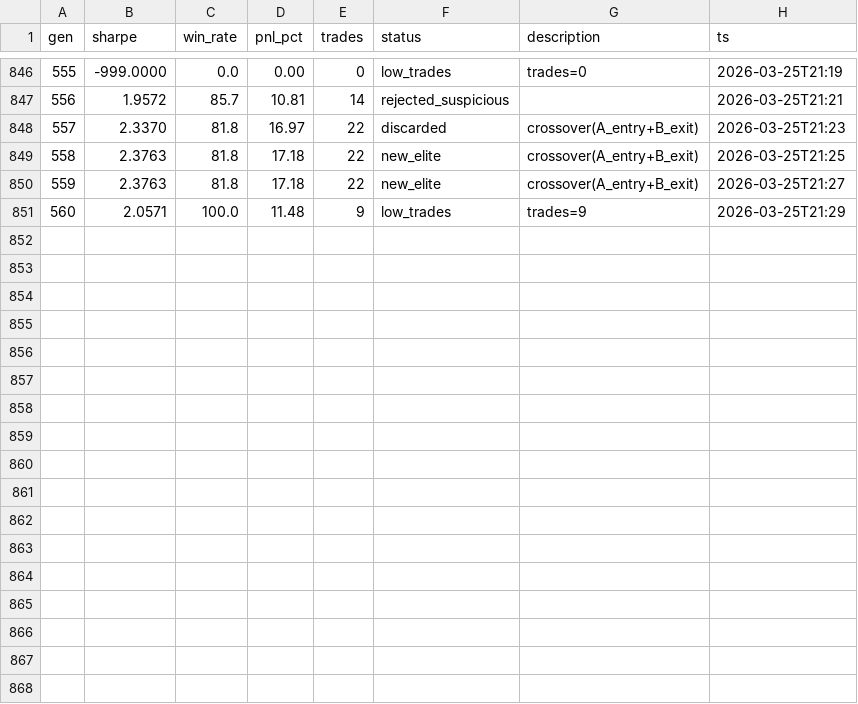
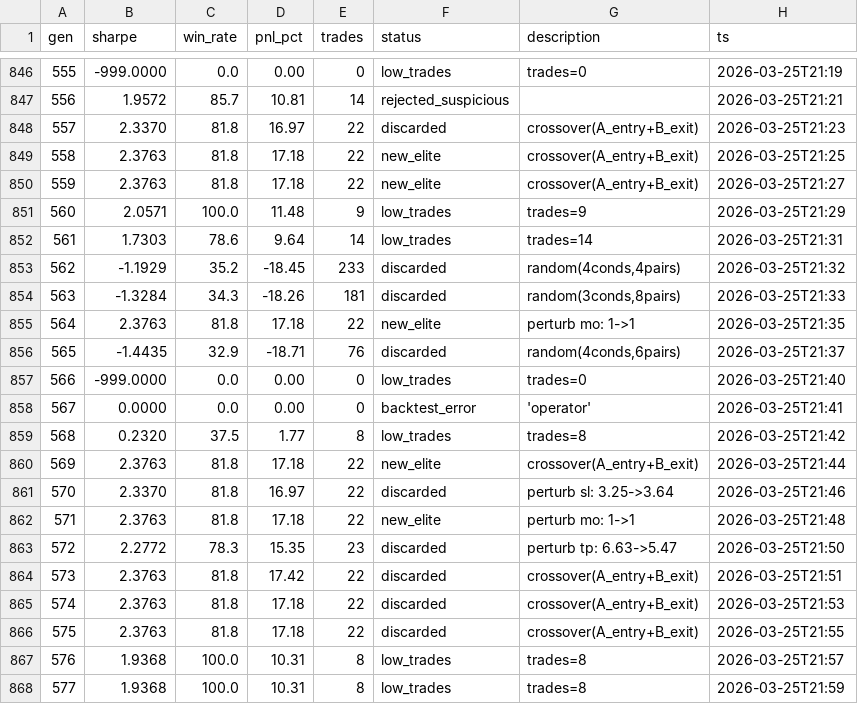
Before and after one commit to payindaman-wq/Personal-Trading-Bots, a TSV file: research/swing/results.tsv, drawn as a sheet; only a part is shown, gaps mark what is left out.

```diff
--- a/research/swing/results.tsv
+++ b/research/swing/results.tsv
@@ -851 +851,18 @@ gen	sharpe	win_rate	pnl_pct	trades	status	description	ts
 560	2.0571	100.0	11.48	9	low_trades	trades=9	2026-03-25T21:29
+561	1.7303	78.6	9.64	14	low_trades	trades=14	2026-03-25T21:31
+562	-1.1929	35.2	-18.45	233	discarded	random(4conds,4pairs)	2026-03-25T21:32
+563	-1.3284	34.3	-18.26	181	discarded	random(3conds,8pairs)	2026-03-25T21:33
+564	2.3763	81.8	17.18	22	new_elite	perturb mo: 1->1	2026-03-25T21:35
+565	-1.4435	32.9	-18.71	76	discarded	random(4conds,6pairs)	2026-03-25T21:37
+566	-999.0000	0.0	0.00	0	low_trades	trades=0	2026-03-25T21:40
+567	0.0000	0.0	0.00	0	backtest_error	'operator'	2026-03-25T21:41
+568	0.2320	37.5	1.77	8	low_trades	trades=8	2026-03-25T21:42
+569	2.3763	81.8	17.18	22	new_elite	crossover(A_entry+B_exit)	2026-03-25T21:44
+570	2.3370	81.8	16.97	22	discarded	perturb sl: 3.25->3.64	2026-03-25T21:46
+571	2.3763	81.8	17.18	22	new_elite	perturb mo: 1->1	2026-03-25T21:48
+572	2.2772	78.3	15.35	23	discarded	perturb tp: 6.63->5.47	2026-03-25T21:50
+573	2.3763	81.8	17.42	22	discarded	crossover(A_entry+B_exit)	2026-03-25T21:51
+574	2.3763	81.8	17.18	22	discarded	crossover(A_entry+B_exit)	2026-03-25T21:53
+575	2.3763	81.8	17.18	22	discarded	crossover(A_entry+B_exit)	2026-03-25T21:55
+576	1.9368	100.0	10.31	8	low_trades	trades=8	2026-03-25T21:57
+577	1.9368	100.0	10.31	8	low_trades	trades=8	2026-03-25T21:59
```
Also changed, not shown: research/day/results.tsv, 10 other files.
